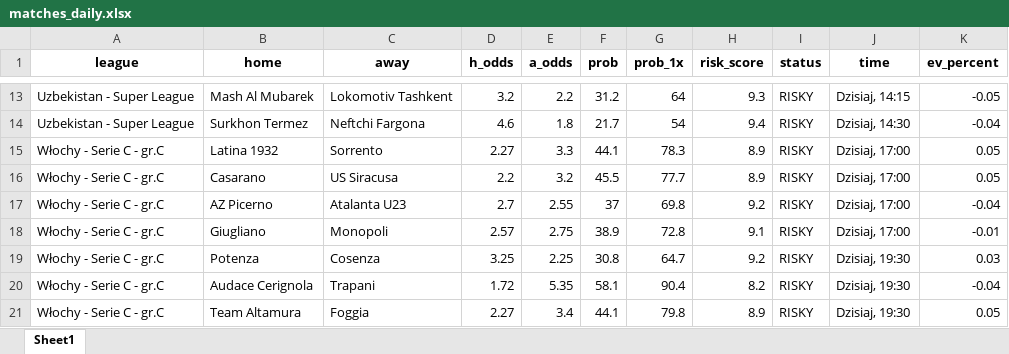
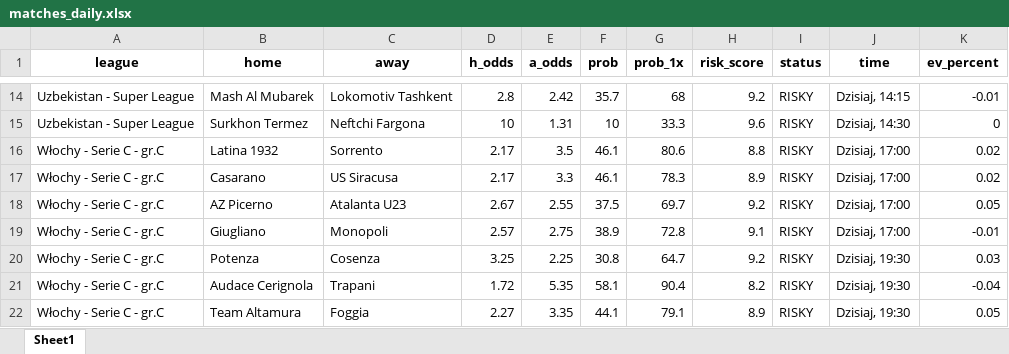
Before and after one commit to Byadiso/webscraper_advanced, an Excel workbook: matches_daily.xlsx, sheet Sheet1, drawn as a sheet; only a part is shown, gaps mark what is left out; values as stored, in another font and other column widths than the file's, no borders; addresses are those after the commit; the diff covers the shown part only; the diff names each change by its address in the sheet, - before the commit and + after, or states it on an @@ line.

```diff
--- a/matches_daily.xlsx (sheet Sheet1)
+++ b/matches_daily.xlsx (sheet Sheet1)
-D14 (h_odds): 3.2
+D14 (h_odds): 2.8
-E14 (a_odds): 2.2
+E14 (a_odds): 2.42
-F14 (prob): 31.2
+F14 (prob): 35.7
-G14 (prob_1x): 64
+G14 (prob_1x): 68
-H14 (risk_score): 9.3
+H14 (risk_score): 9.2
-K14 (ev_percent): -0.05
+K14 (ev_percent): -0.01
-D15 (h_odds): 4.6
+D15 (h_odds): 10
-E15 (a_odds): 1.8
+E15 (a_odds): 1.31
-F15 (prob): 21.7
+F15 (prob): 10
-G15 (prob_1x): 54
+G15 (prob_1x): 33.3
-H15 (risk_score): 9.4
+H15 (risk_score): 9.6
-K15 (ev_percent): -0.04
+K15 (ev_percent): 0
-D16 (h_odds): 2.27
+D16 (h_odds): 2.17
-E16 (a_odds): 3.3
+E16 (a_odds): 3.5
-F16 (prob): 44.1
+F16 (prob): 46.1
-G16 (prob_1x): 78.3
+G16 (prob_1x): 80.6
-H16 (risk_score): 8.9
+H16 (risk_score): 8.8
-K16:K17 (ev_percent): 0.05
+K16:K17 (ev_percent): 0.02
-D17 (h_odds): 2.2
+D17 (h_odds): 2.17
-E17 (a_odds): 3.2
+E17 (a_odds): 3.3
-F17 (prob): 45.5
+F17 (prob): 46.1
-G17 (prob_1x): 77.7
+G17 (prob_1x): 78.3
-D18 (h_odds): 2.7
+D18 (h_odds): 2.67
-F18 (prob): 37
+F18 (prob): 37.5
-G18 (prob_1x): 69.8
+G18 (prob_1x): 69.7
-K18 (ev_percent): -0.04
+K18 (ev_percent): 0.05
-E22 (a_odds): 3.4
+E22 (a_odds): 3.35
-G22 (prob_1x): 79.8
+G22 (prob_1x): 79.1
```
Also changed, not shown: 8 added rows, 11 removed rows and 22 edited cells elsewhere in this sheet, 1 other file.
